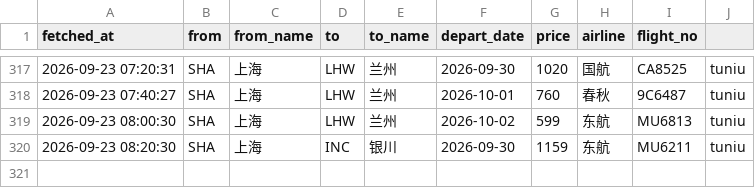
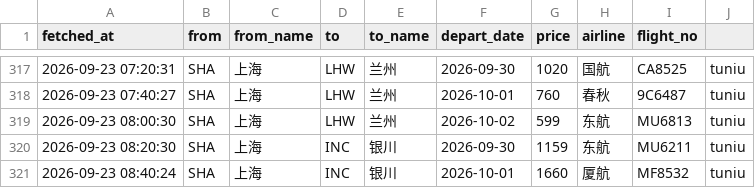
Before and after one commit to snymb233/jipiao-monitor, a CSV file: data/prices.csv, drawn as a sheet; only a part is shown, gaps mark what is left out; the diff names each change by its address in the sheet, - before the commit and + after, or states it on an @@ line.

```diff
--- a/data/prices.csv
+++ b/data/prices.csv
+row 321: 2026-09-23 08:40:24 | SHA | 上海 | INC | 银川 | 2026-10-01 | 1660 | 厦航 | MF8532 | tuniu
```
Also changed, not shown: 2 other files.
